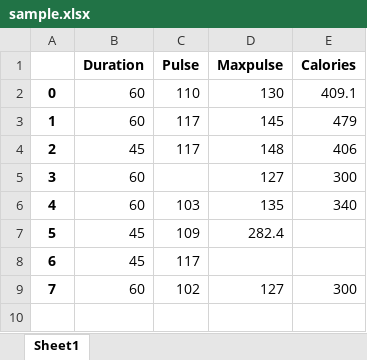
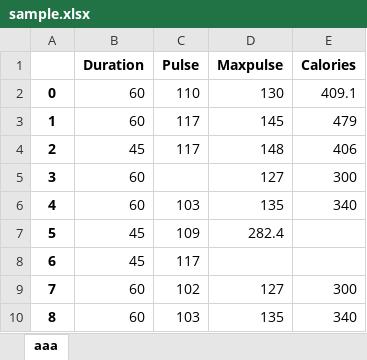
Before and after one commit to zuri-training/EXCEL_COMP-Team_101, an Excel workbook: SimpliXL/sample.xlsx, sheet aaa, drawn as a sheet; values as stored, in another font and other column widths than the file's, no borders; the diff names each change by its address in the sheet, - before the commit and + after, or states it on an @@ line.

```diff
--- a/SimpliXL/sample.xlsx (sheet aaa)
+++ b/SimpliXL/sample.xlsx (sheet aaa)
-sheet tab: Sheet1
+sheet tab: aaa
+row 10: 8 | 60 | 103 | 135 | 340
```
Also changed, not shown: 13 other files.
